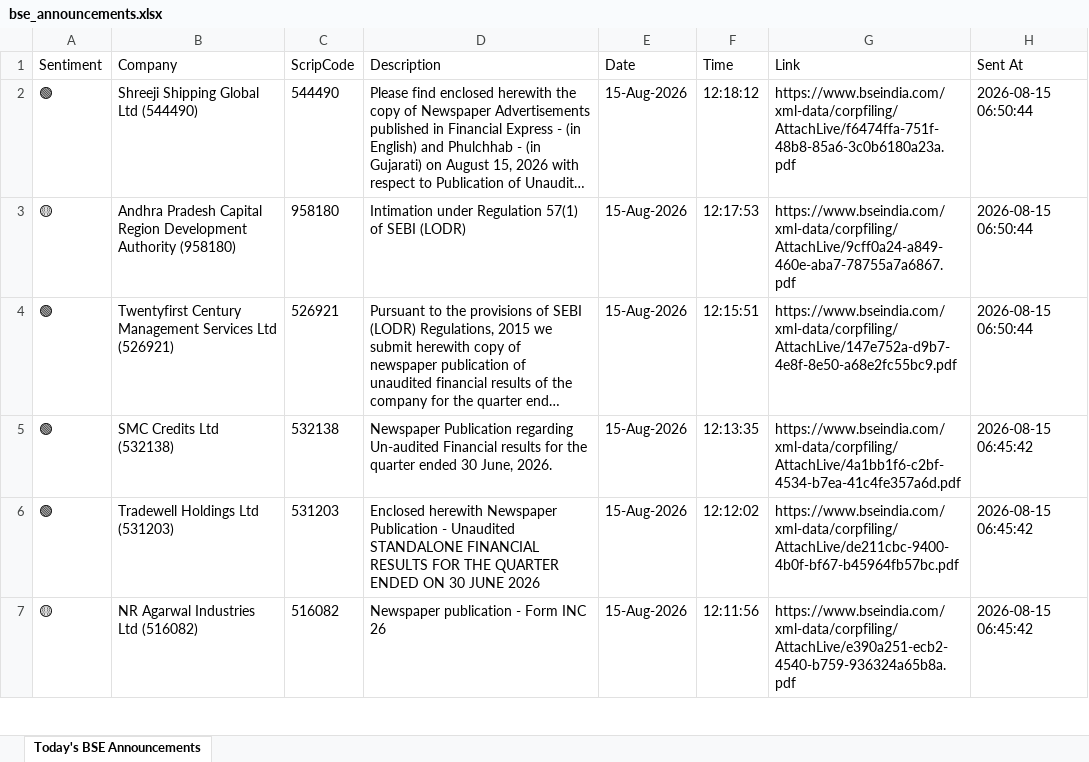
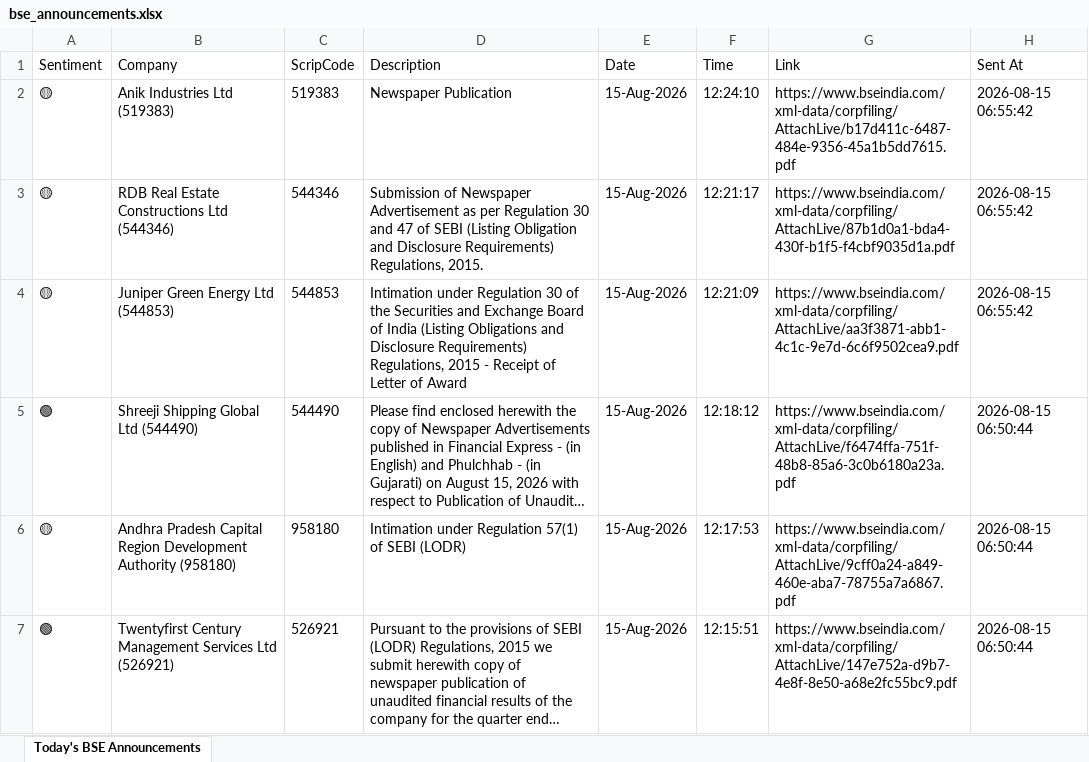
Before and after one commit to divy008/Levnse, an Excel workbook: bse_announcements.xlsx, sheet Today's BSE Announcements, drawn as a sheet; only a part is shown; the shorter side is filled out with more unchanged rows; long unchanged cells end in …; values as stored, in another font and other column widths than the file's, no borders; the diff names each change by its address in the sheet, - before the commit and + after, or states it on an @@ line.

```diff
--- a/bse_announcements.xlsx (sheet Today's BSE Announcements)
+++ b/bse_announcements.xlsx (sheet Today's BSE Announcements)
+row 2: 🟡 | Anik Industries Ltd (519383) | 519383 | Newspaper Publication | 15-Aug-2026 | 12:24:10 | https://www.bseindia.com/xml-data/corpfiling/AttachLive/b17d411c-6487-484e-9356-45a1b5dd7615.pdf | 2026-08-15 06:55:42
+row 3: 🟡 | RDB Real Estate Constructions Ltd (544346) | 544346 | Submission of Newspaper Advertisement as per Regulation 30 and 47 of SEBI (Listing Obligation and Disclosure Requirements) Regulations, 2015. | 15-Aug-2026 | 12:21:17 | https://www.bseindia.com/xml-data/corpfiling/AttachLive/87b1d0a1-bda4-430f-b1f5-f4cbf9035d1a.pdf | 2026-08-15 06:55:42
+row 4: 🟡 | Juniper Green Energy Ltd (544853) | 544853 | Intimation under Regulation 30 of the Securities and Exchange Board of India (Listing Obligations and Disclosure Requirements) Regulations, 2015 - Receipt of Letter of Award | 15-Aug-2026 | 12:21:09 | https://www.bseindia.com/xml-data/corpfiling/AttachLive/aa3f3871-abb1-4c1c-9e7d-6c6f9502cea9.pdf | 2026-08-15 06:55:42
```
Also changed, not shown: announcements.xlsx, 6 other files.
